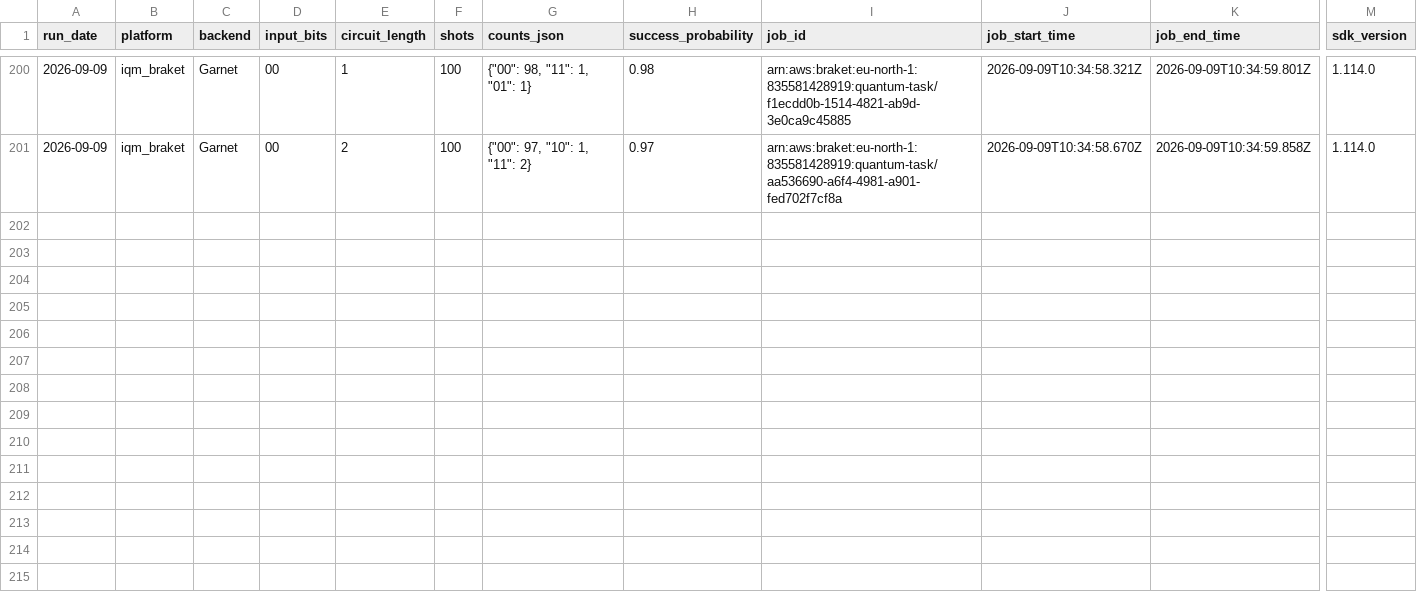
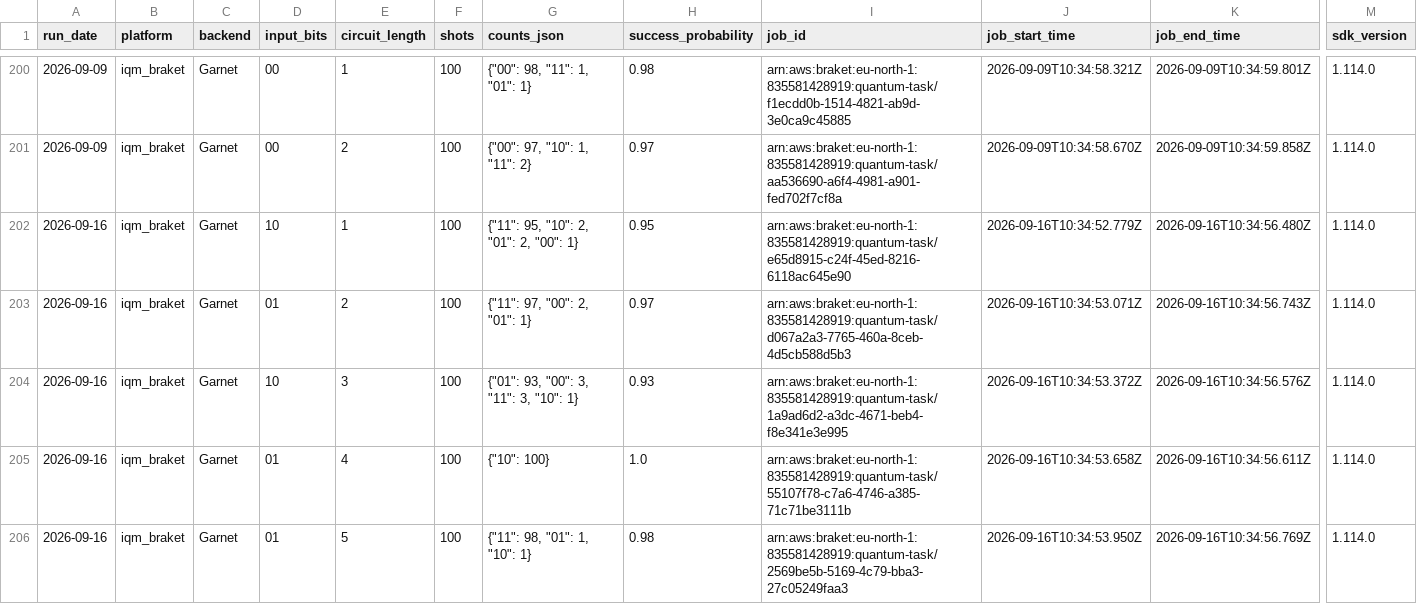
Before and after one commit to InsightSoftmax/quantum-stability, a CSV file: data/iqm_braket/results.csv, drawn as a sheet; only a part is shown, gaps mark what is left out; rows hold the shown columns only; the diff covers the shown part only; the diff names each change by its address in the sheet, - before the commit and + after, or states it on an @@ line.

```diff
--- a/data/iqm_braket/results.csv
+++ b/data/iqm_braket/results.csv
+row 202: 2026-09-16 | iqm_braket | Garnet | 10 | 1 | 100 | {"11": 95, "10": 2, "01": 2, "00": 1} | 0.95 | arn:aws:braket:eu-north-1:835581428919:quantum-task/e65d8915-c24f-45ed-8216-6118ac645e90 | 2026-09-16T10:34:52.779Z | 2026-09-16T10:34:56.480Z | 1.114.0
+row 203: 2026-09-16 | iqm_braket | Garnet | 01 | 2 | 100 | {"11": 97, "00": 2, "01": 1} | 0.97 | arn:aws:braket:eu-north-1:835581428919:quantum-task/d067a2a3-7765-460a-8ceb-4d5cb588d5b3 | 2026-09-16T10:34:53.071Z | 2026-09-16T10:34:56.743Z | 1.114.0
+row 204: 2026-09-16 | iqm_braket | Garnet | 10 | 3 | 100 | {"01": 93, "00": 3, "11": 3, "10": 1} | 0.93 | arn:aws:braket:eu-north-1:835581428919:quantum-task/1a9ad6d2-a3dc-4671-beb4-f8e341e3e995 | 2026-09-16T10:34:53.372Z | 2026-09-16T10:34:56.576Z | 1.114.0
+row 205: 2026-09-16 | iqm_braket | Garnet | 01 | 4 | 100 | {"10": 100} | 1.0 | arn:aws:braket:eu-north-1:835581428919:quantum-task/55107f78-c7a6-4746-a385-71c71be3111b | 2026-09-16T10:34:53.658Z | 2026-09-16T10:34:56.611Z | 1.114.0
+row 206: 2026-09-16 | iqm_braket | Garnet | 01 | 5 | 100 | {"11": 98, "01": 1, "10": 1} | 0.98 | arn:aws:braket:eu-north-1:835581428919:quantum-task/2569be5b-5169-4c79-bba3-27c05249faa3 | 2026-09-16T10:34:53.950Z | 2026-09-16T10:34:56.769Z | 1.114.0
```
Also changed, not shown: 5 added rows elsewhere in this file, 1 other file.
